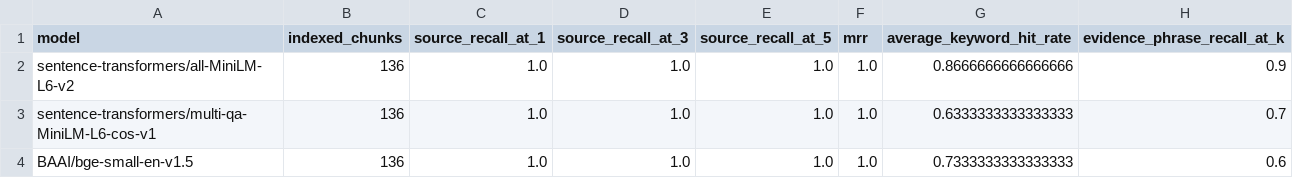
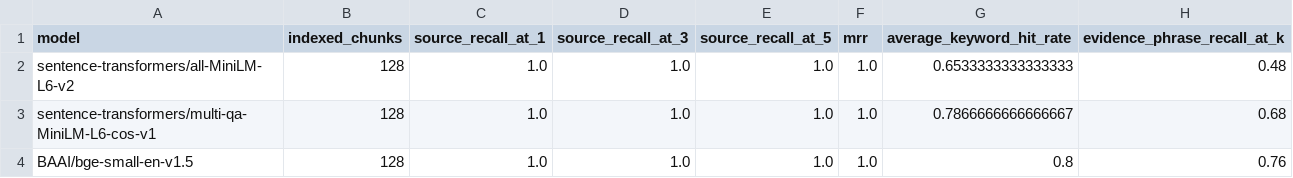
Before and after one commit to mahrufa-binta-ali/clinical-rag-evaluation-framework, a CSV file: results/embedding_comparison.csv, drawn as a sheet.

Commit message:
Add token-aware chunking and expanded retrieval benchmark

```diff
--- a/results/embedding_comparison.csv
+++ b/results/embedding_comparison.csv
@@ -1,4 +1,4 @@
 model,indexed_chunks,source_recall_at_1,source_recall_at_3,source_recall_at_5,mrr,average_keyword_hit_rate,evidence_phrase_recall_at_k
-sentence-transformers/all-MiniLM-L6-v2,136,1.0,1.0,1.0,1.0,0.8666666666666666,0.9
-sentence-transformers/multi-qa-MiniLM-L6-cos-v1,136,1.0,1.0,1.0,1.0,0.6333333333333333,0.7
-BAAI/bge-small-en-v1.5,136,1.0,1.0,1.0,1.0,0.7333333333333333,0.6
+sentence-transformers/all-MiniLM-L6-v2,128,1.0,1.0,1.0,1.0,0.6533333333333333,0.48
+sentence-transformers/multi-qa-MiniLM-L6-cos-v1,128,1.0,1.0,1.0,1.0,0.7866666666666667,0.68
+BAAI/bge-small-en-v1.5,128,1.0,1.0,1.0,1.0,0.8,0.76
```
Also changed, not shown: 6 other files.
